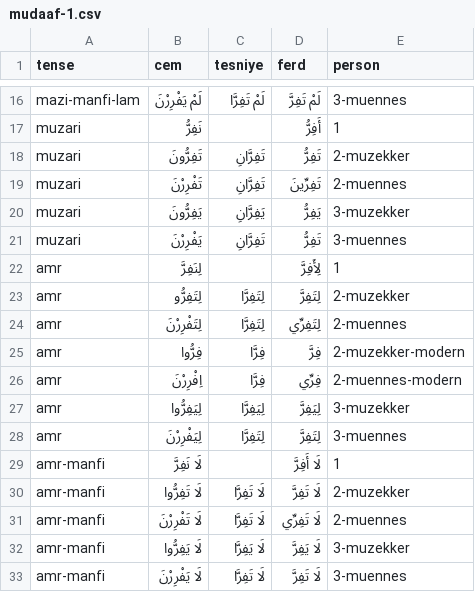
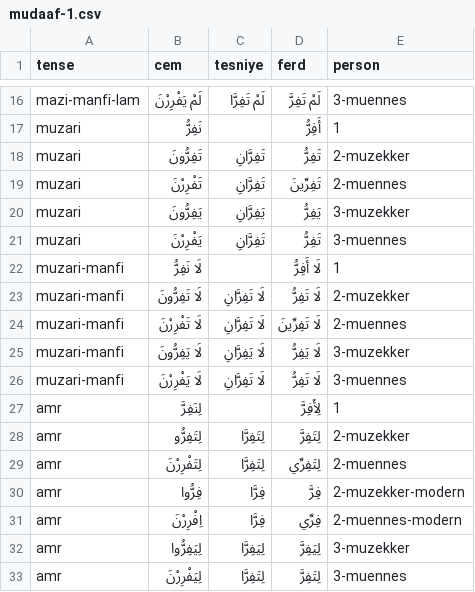
Before and after one commit to jelnur/arabic-verbs, a CSV file: public/verbs/mudaaf-1.csv, drawn as a sheet; only a part is shown, gaps mark what is left out; the shorter side is filled out with more unchanged rows; the diff names each change by its address in the sheet, - before the commit and + after, or states it on an @@ line.

```diff
--- a/public/verbs/mudaaf-1.csv
+++ b/public/verbs/mudaaf-1.csv
+row 22: muzari-manfi | لَا نَفِرُّ |  | لَا أَفِرُّ | 1
+row 23: muzari-manfi | لَا تَفِرُّونَ | لَا تَفِرَّانِ | لَا تَفِرُّ | 2-muzekker
+row 24: muzari-manfi | لَا تَفْرِرْنَ | لَا تَفِرَّانِ | لَا تَفِرِّينَ | 2-muennes
+row 25: muzari-manfi | لَا يَفِرُّونَ | لَا يَفِرَّانِ | لَا يَفِرُّ | 3-muzekker
+row 26: muzari-manfi | لَا يَفْرِرْنَ | لَا تَفِرَّانِ | لَا تَفِرُّ | 3-muennes
```
Also changed, not shown: public/verbs/mudaaf-0.csv, public/verbs/muz-0.csv, 4 other files.
